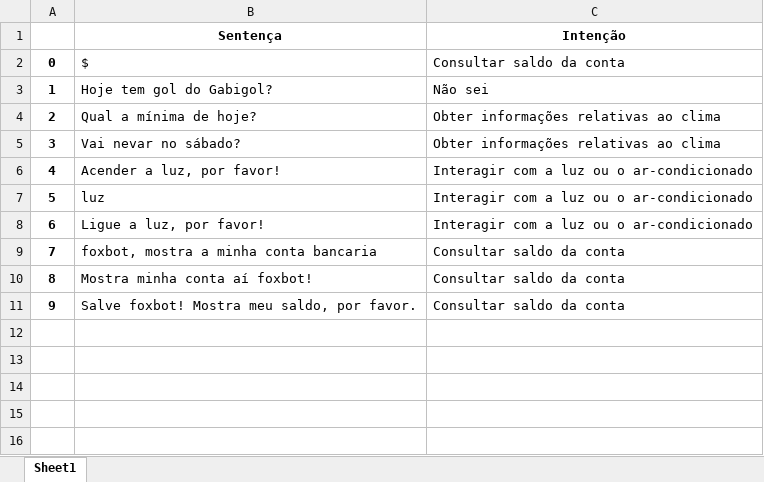
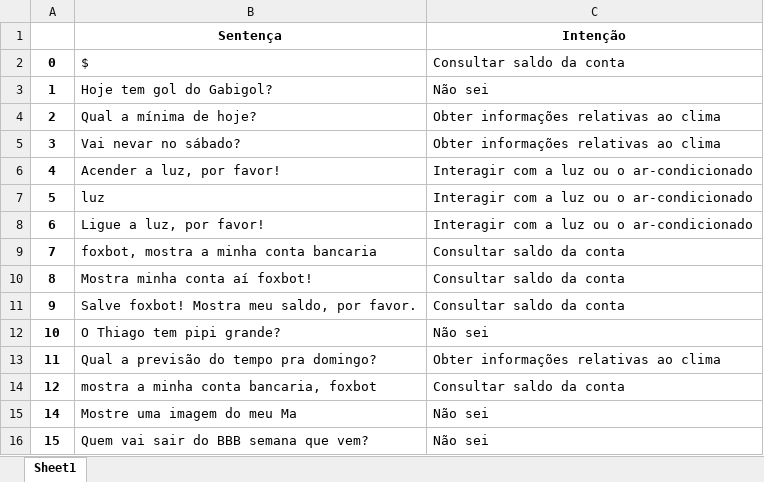
Before and after one commit to pedrotramos/Chatbot, an Excel workbook: newSentences.xlsx, sheet Sheet1, drawn as a sheet; values as stored, in another font and other column widths than the file's, no borders; the diff names each change by its address in the sheet, - before the commit and + after, or states it on an @@ line.

```diff
--- a/newSentences.xlsx (sheet Sheet1)
+++ b/newSentences.xlsx (sheet Sheet1)
+row 12: 10 | O Thiago tem pipi grande? | Não sei
+row 13: 11 | Qual a previsão do tempo pra domingo? | Obter informações relativas ao clima
+row 14: 12 | mostra a minha conta bancaria, foxbot | Consultar saldo da conta
+row 15: 14 | Mostre uma imagem do meu Ma | Não sei
+row 16: 15 | Quem vai sair do BBB semana que vem? | Não sei
```
Also changed, not shown: 1 other file.
